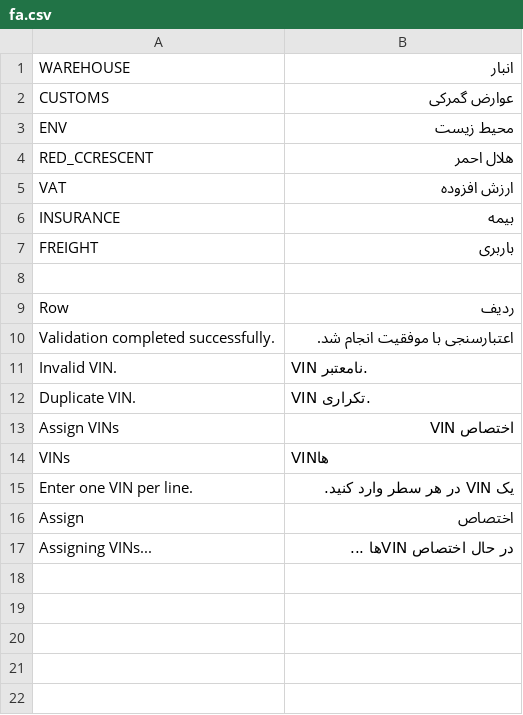
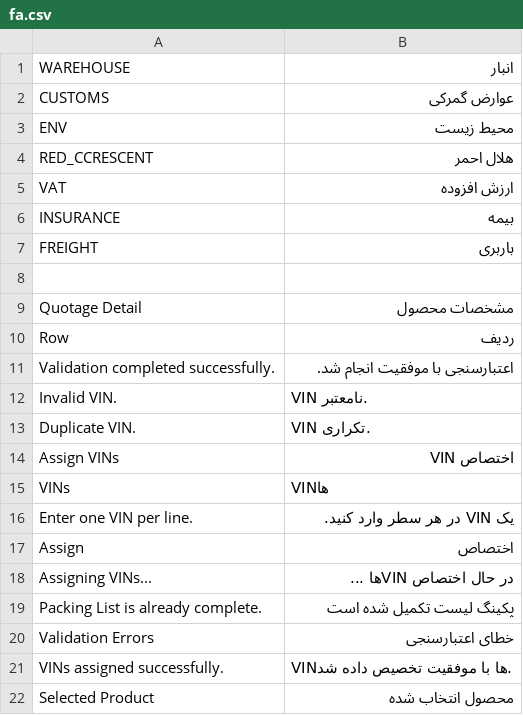
Before and after one commit to netmanir/vehicle_import, a CSV file: vehicle_import/translations/fa.csv, drawn as a sheet; the diff names each change by its address in the sheet, - before the commit and + after, or states it on an @@ line.

Commit message:
feat: implement VIN assignment and packing list management
- add VIN assignment dialog on Quotage
- validate VIN format and duplicates
- create VIN master records
- assign VINs to Quotage Packing List
- enforce quantity capacity per Quotage Detail
- use savepoints for row-level transactions
- return validation errors without throwing exceptions
- localize all user-facing messages
- improve Quotage Detail link display using link_formatter

```diff
--- a/vehicle_import/translations/fa.csv
+++ b/vehicle_import/translations/fa.csv
+row 9: Quotage Detail | مشخصات محصول
+row 19: Packing List is already complete. | پکینگ لیست تکمیل شده است
+row 20: Validation Errors | خطای اعتبارسنجی
+row 21: VINs assigned successfully. | VINها با موفقیت تخصیص داده شد.
+row 22: Selected Product | محصول انتخاب شده
```
Also changed, not shown: 13 other files.
